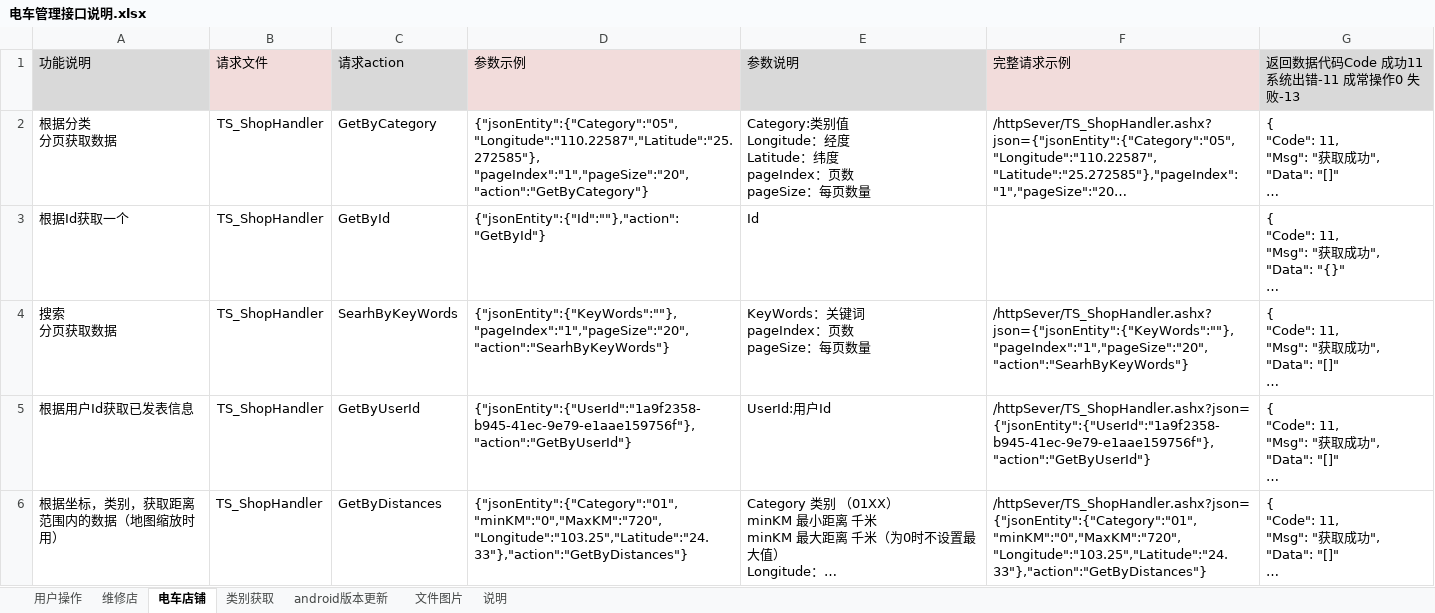
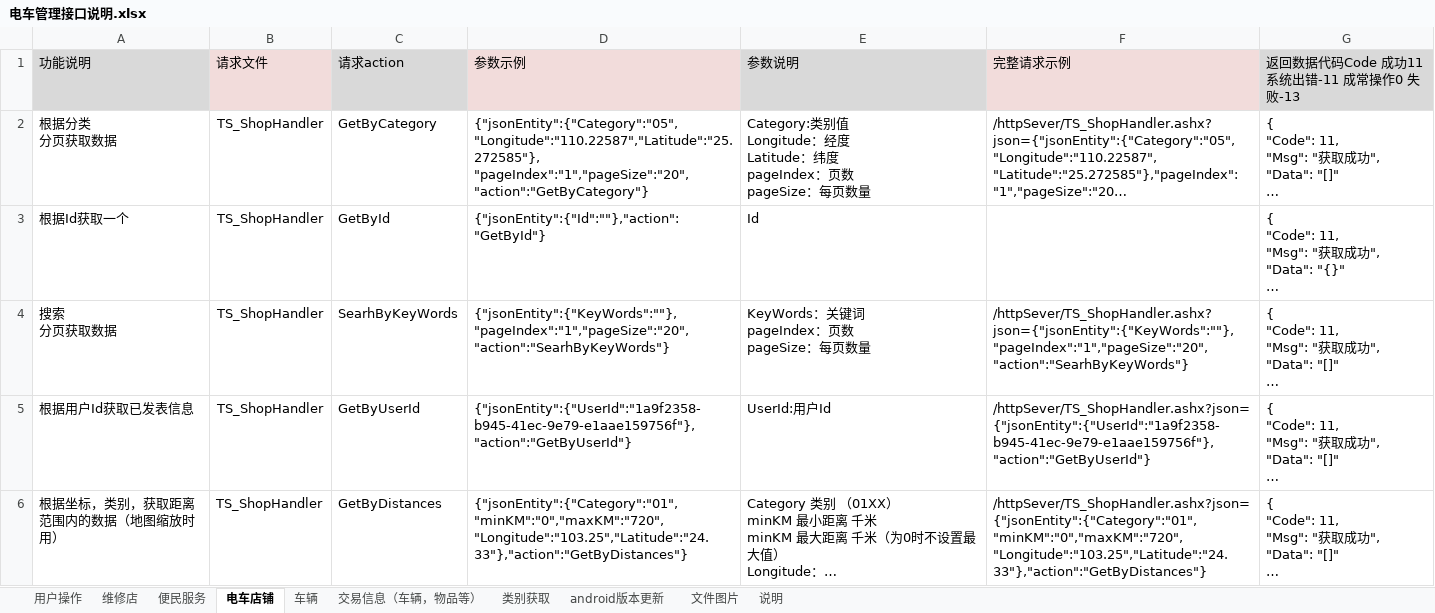
Before and after one commit to ludycool/TramSteward, an Excel workbook: Doc/电车管理接口说明.xlsx, sheet 电车店铺, drawn as a sheet; long unchanged cells end in …; values as stored, in another font and other column widths than the file's, no borders; ↵ is a line break in a cell; the diff names each change by its address in the sheet, - before the commit and + after, or states it on an @@ line.

```diff
--- a/Doc/电车管理接口说明.xlsx (sheet 电车店铺)
+++ b/Doc/电车管理接口说明.xlsx (sheet 电车店铺)
+sheet tab: 便民服务
+sheet tab: 车辆
+sheet tab: 交易信息（车辆，物品等）
-D6 (参数示例): {"jsonEntity":{"Category":"01","minKM":"0","MaxKM":"720", ↵ "Longitude":"103.25","Latitude":"24.33"},"action":"GetByDistances"}
+D6 (参数示例): {"jsonEntity":{"Category":"01","minKM":"0","maxKM":"720", ↵ "Longitude":"103.25","Latitude":"24.33"},"action":"GetByDistances"}
-F6 (完整请求示例): /httpSever/TS_ShopHandler.ashx?json= ↵ {"jsonEntity":{"Category":"01","minKM":"0","MaxKM":"720", ↵ "Longitude":"103.25","Latitude":"24.33"},"action":"GetByDistances"}
+F6 (完整请求示例): /httpSever/TS_ShopHandler.ashx?json= ↵ {"jsonEntity":{"Category":"01","minKM":"0","maxKM":"720", ↵ "Longitude":"103.25","Latitude":"24.33"},"action":"GetByDistances"}
```
Also changed, not shown: sheet 文件图片, sheet 类别获取, sheet 用户操作, sheet 维修店.
